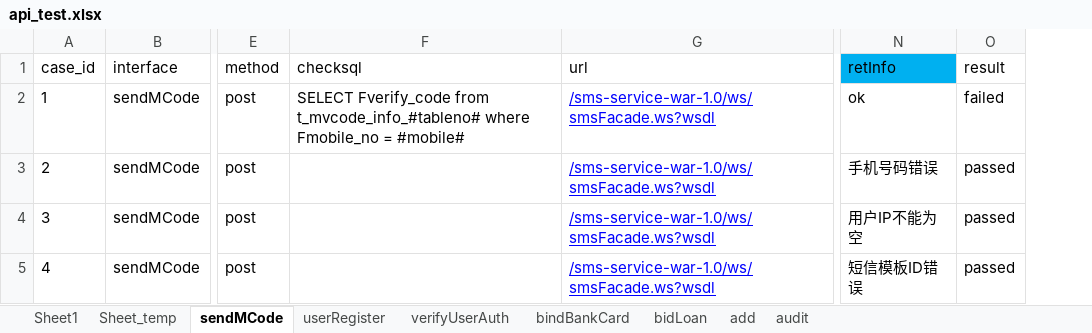
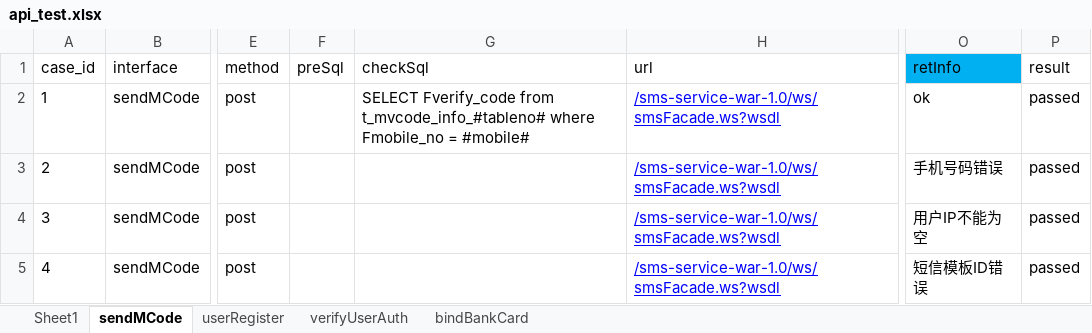
Before and after one commit to julystone/keyou, an Excel workbook: package_401/data/api_test.xlsx, sheet sendMCode, drawn as a sheet; only a part is shown, gaps mark what is left out; values as stored, in another font and other column widths than the file's, no borders; addresses are those after the commit; the diff names each change by its address in the sheet, - before the commit and + after, or states it on an @@ line.

```diff
--- a/package_401/data/api_test.xlsx (sheet sendMCode)
+++ b/package_401/data/api_test.xlsx (sheet sendMCode)
-sheet tab: Sheet_temp
-sheet tab: bidLoan
-sheet tab: add
-sheet tab: audit
+column F (preSql), empty
-G1: checksql
+G1: checkSql
-P2 (result): failed
+P2 (result): passed
```
Also changed, not shown: sheet verifyUserAuth, sheet userRegister, pachong_pc/result.xlsx, package_401/data/api_test3.xlsx, 9 other files.
